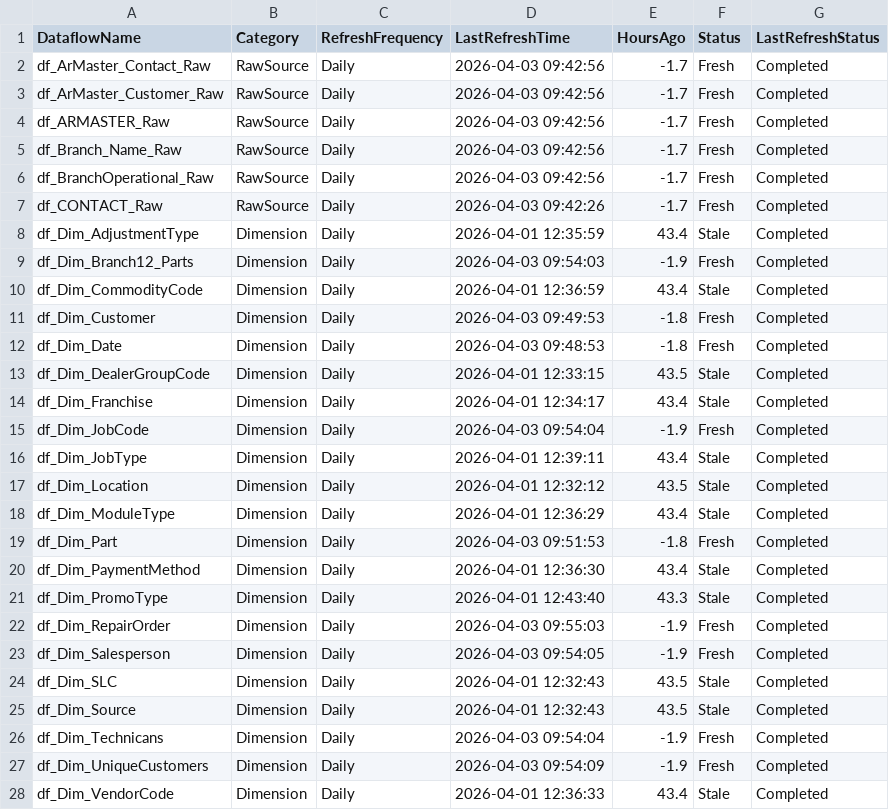
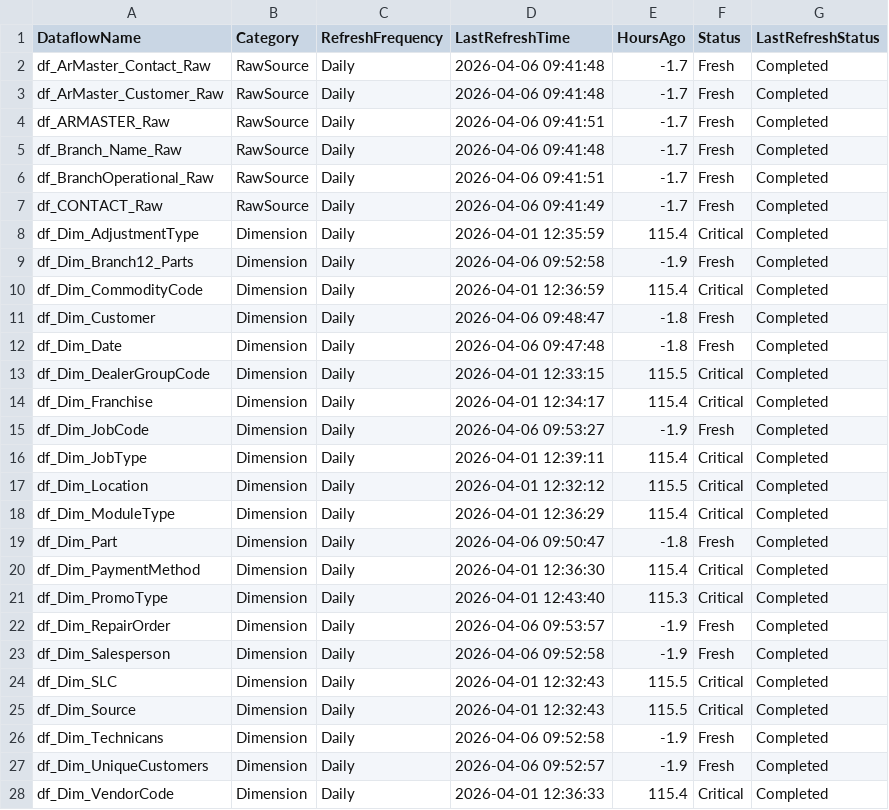
Before and after one commit to SlyFox18/claude-data-projects, a CSV file: projects/fabric-monitoring/documentation/Dataflow-Freshness-Report.csv, drawn as a sheet; only a part is shown; the diff covers the shown part only.

Commit message:
Auto-update: post-pipeline monitoring 2026-04-06
Scheduled task: Run-PostPipeline-Monitoring
- Refresh history logged
- Data freshness checked
- CU usage updated
- Dashboard regenerated

```diff
--- a/projects/fabric-monitoring/documentation/Dataflow-Freshness-Report.csv
+++ b/projects/fabric-monitoring/documentation/Dataflow-Freshness-Report.csv
@@ -1,28 +1,28 @@
 "DataflowName","Category","RefreshFrequency","LastRefreshTime","HoursAgo","Status","LastRefreshStatus"
-"df_ArMaster_Contact_Raw","RawSource","Daily","2026-04-03 09:42:56","-1.7","Fresh","Completed"
-"df_ArMaster_Customer_Raw","RawSource","Daily","2026-04-03 09:42:56","-1.7","Fresh","Completed"
-"df_ARMASTER_Raw","RawSource","Daily","2026-04-03 09:42:56","-1.7","Fresh","Completed"
-"df_Branch_Name_Raw","RawSource","Daily","2026-04-03 09:42:56","-1.7","Fresh","Completed"
-"df_BranchOperational_Raw","RawSource","Daily","2026-04-03 09:42:56","-1.7","Fresh","Completed"
-"df_CONTACT_Raw","RawSource","Daily","2026-04-03 09:42:26","-1.7","Fresh","Completed"
-"df_Dim_AdjustmentType","Dimension","Daily","2026-04-01 12:35:59","43.4","Stale","Completed"
-"df_Dim_Branch12_Parts","Dimension","Daily","2026-04-03 09:54:03","-1.9","Fresh","Completed"
-"df_Dim_CommodityCode","Dimension","Daily","2026-04-01 12:36:59","43.4","Stale","Completed"
-"df_Dim_Customer","Dimension","Daily","2026-04-03 09:49:53","-1.8","Fresh","Completed"
-"df_Dim_Date","Dimension","Daily","2026-04-03 09:48:53","-1.8","Fresh","Completed"
-"df_Dim_DealerGroupCode","Dimension","Daily","2026-04-01 12:33:15","43.5","Stale","Completed"
-"df_Dim_Franchise","Dimension","Daily","2026-04-01 12:34:17","43.4","Stale","Completed"
-"df_Dim_JobCode","Dimension","Daily","2026-04-03 09:54:04","-1.9","Fresh","Completed"
-"df_Dim_JobType","Dimension","Daily","2026-04-01 12:39:11","43.4","Stale","Completed"
-"df_Dim_Location","Dimension","Daily","2026-04-01 12:32:12","43.5","Stale","Completed"
-"df_Dim_ModuleType","Dimension","Daily","2026-04-01 12:36:29","43.4","Stale","Completed"
-"df_Dim_Part","Dimension","Daily","2026-04-03 09:51:53","-1.8","Fresh","Completed"
-"df_Dim_PaymentMethod","Dimension","Daily","2026-04-01 12:36:30","43.4","Stale","Completed"
-"df_Dim_PromoType","Dimension","Daily","2026-04-01 12:43:40","43.3","Stale","Completed"
-"df_Dim_RepairOrder","Dimension","Daily","2026-04-03 09:55:03","-1.9","Fresh","Completed"
-"df_Dim_Salesperson","Dimension","Daily","2026-04-03 09:54:05","-1.9","Fresh","Completed"
-"df_Dim_SLC","Dimension","Daily","2026-04-01 12:32:43","43.5","Stale","Completed"
-"df_Dim_Source","Dimension","Daily","2026-04-01 12:32:43","43.5","Stale","Completed"
-"df_Dim_Technicans","Dimension","Daily","2026-04-03 09:54:04","-1.9","Fresh","Completed"
-"df_Dim_UniqueCustomers","Dimension","Daily","2026-04-03 09:54:09","-1.9","Fresh","Completed"
-"df_Dim_VendorCode","Dimension","Daily","2026-04-01 12:36:33","43.4","Stale","Completed"
+"df_ArMaster_Contact_Raw","RawSource","Daily","2026-04-06 09:41:48","-1.7","Fresh","Completed"
+"df_ArMaster_Customer_Raw","RawSource","Daily","2026-04-06 09:41:48","-1.7","Fresh","Completed"
+"df_ARMASTER_Raw","RawSource","Daily","2026-04-06 09:41:51","-1.7","Fresh","Completed"
+"df_Branch_Name_Raw","RawSource","Daily","2026-04-06 09:41:48","-1.7","Fresh","Completed"
+"df_BranchOperational_Raw","RawSource","Daily","2026-04-06 09:41:51","-1.7","Fresh","Completed"
+"df_CONTACT_Raw","RawSource","Daily","2026-04-06 09:41:49","-1.7","Fresh","Completed"
+"df_Dim_AdjustmentType","Dimension","Daily","2026-04-01 12:35:59","115.4","Critical","Completed"
+"df_Dim_Branch12_Parts","Dimension","Daily","2026-04-06 09:52:58","-1.9","Fresh","Completed"
+"df_Dim_CommodityCode","Dimension","Daily","2026-04-01 12:36:59","115.4","Critical","Completed"
+"df_Dim_Customer","Dimension","Daily","2026-04-06 09:48:47","-1.8","Fresh","Completed"
+"df_Dim_Date","Dimension","Daily","2026-04-06 09:47:48","-1.8","Fresh","Completed"
+"df_Dim_DealerGroupCode","Dimension","Daily","2026-04-01 12:33:15","115.5","Critical","Completed"
+"df_Dim_Franchise","Dimension","Daily","2026-04-01 12:34:17","115.4","Critical","Completed"
+"df_Dim_JobCode","Dimension","Daily","2026-04-06 09:53:27","-1.9","Fresh","Completed"
+"df_Dim_JobType","Dimension","Daily","2026-04-01 12:39:11","115.4","Critical","Completed"
+"df_Dim_Location","Dimension","Daily","2026-04-01 12:32:12","115.5","Critical","Completed"
+"df_Dim_ModuleType","Dimension","Daily","2026-04-01 12:36:29","115.4","Critical","Completed"
+"df_Dim_Part","Dimension","Daily","2026-04-06 09:50:47","-1.8","Fresh","Completed"
+"df_Dim_PaymentMethod","Dimension","Daily","2026-04-01 12:36:30","115.4","Critical","Completed"
+"df_Dim_PromoType","Dimension","Daily","2026-04-01 12:43:40","115.3","Critical","Completed"
+"df_Dim_RepairOrder","Dimension","Daily","2026-04-06 09:53:57","-1.9","Fresh","Completed"
+"df_Dim_Salesperson","Dimension","Daily","2026-04-06 09:52:58","-1.9","Fresh","Completed"
+"df_Dim_SLC","Dimension","Daily","2026-04-01 12:32:43","115.5","Critical","Completed"
+"df_Dim_Source","Dimension","Daily","2026-04-01 12:32:43","115.5","Critical","Completed"
+"df_Dim_Technicans","Dimension","Daily","2026-04-06 09:52:58","-1.9","Fresh","Completed"
+"df_Dim_UniqueCustomers","Dimension","Daily","2026-04-06 09:52:57","-1.9","Fresh","Completed"
+"df_Dim_VendorCode","Dimension","Daily","2026-04-01 12:36:33","115.4","Critical","Completed"
```
Also changed, not shown: 85 edited cells elsewhere in this file, 7 other files.
